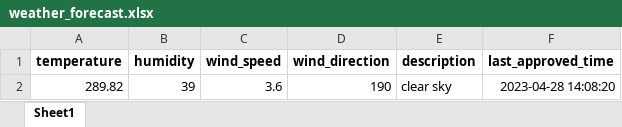
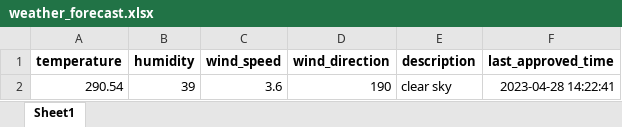
Before and after one commit to 13w13/test, an Excel workbook: weather_forecast.xlsx, sheet Sheet1, drawn as a sheet; values as stored, in another font and other column widths than the file's, no borders; the diff names each change by its address in the sheet, - before the commit and + after, or states it on an @@ line.

Commit message:
Update weather forecast

```diff
--- a/weather_forecast.xlsx (sheet Sheet1)
+++ b/weather_forecast.xlsx (sheet Sheet1)
-A2 (temperature): 289.82
+A2 (temperature): 290.54
-F2 (last_approved_time): 2023-04-28 14:08:20
+F2 (last_approved_time): 2023-04-28 14:22:41
```
